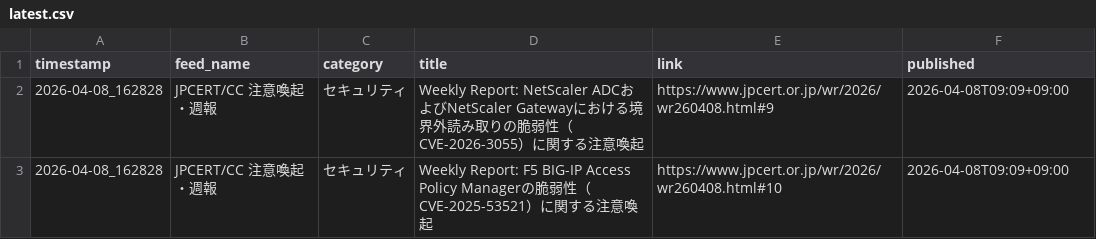
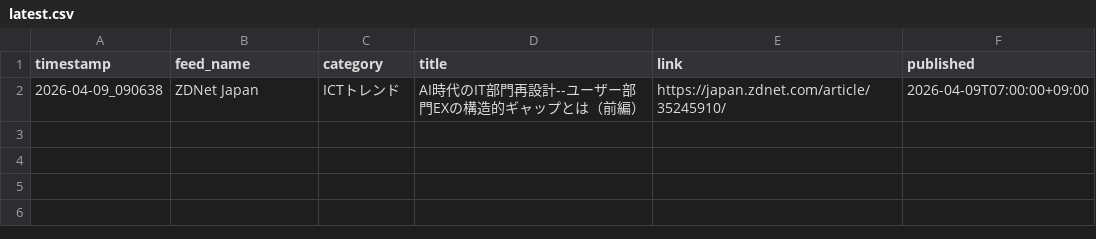
Before and after one commit to Keita50/rss_monitor, a CSV file: data/latest.csv, drawn as a sheet; removed rows and columns are numbered as before the commit, all else as after; the diff names each change by its address in the sheet, - before the commit and + after, or states it on an @@ line.

```diff
--- a/data/latest.csv
+++ b/data/latest.csv
-row 2: 2026-04-08_162828 | JPCERT/CC 注意喚起・週報 | セキュリティ | Weekly Report: NetScaler ADCおよびNetScaler Gatewayにおける境界外読み取りの脆弱性（CVE-2026-3055）に関する注意喚起 | https://www.jpcert.or.jp/wr/2026/wr260408.html#9 | 2026-04-08T09:09+09:00
-row 3: 2026-04-08_162828 | JPCERT/CC 注意喚起・週報 | セキュリティ | Weekly Report: F5 BIG-IP Access Policy Managerの脆弱性（CVE-2025-53521）に関する注意喚起 | https://www.jpcert.or.jp/wr/2026/wr260408.html#10 | 2026-04-08T09:09+09:00
+row 2: 2026-04-09_090638 | ZDNet Japan | ICTトレンド | AI時代のIT部門再設計--ユーザー部門EXの構造的ギャップとは（前編） | https://japan.zdnet.com/article/35245910/ | 2026-04-09T07:00:00+09:00
```
Also changed, not shown: 2 other files.
